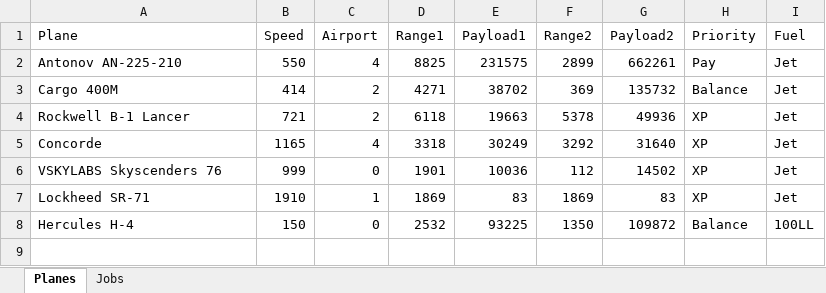
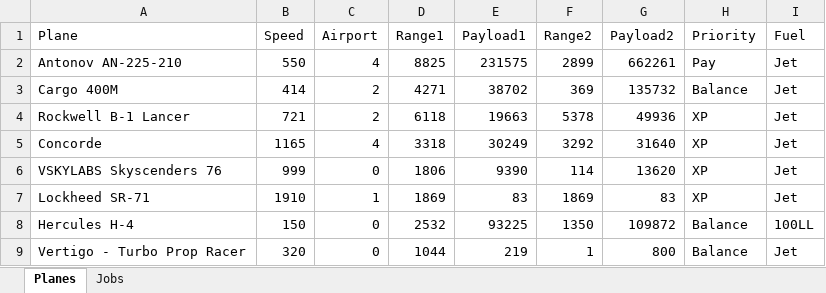
Before and after one commit to AaronPriestPhoto/OnAirWorkOrders, an Excel workbook: planes.xlsx, sheet Planes, drawn as a sheet; values as stored, in another font and other column widths than the file's, no borders; the diff names each change by its address in the sheet, - before the commit and + after, or states it on an @@ line.

Commit message:
Updated planes.xlsx and refined work_order_generator.py logic

```diff
--- a/planes.xlsx (sheet Planes)
+++ b/planes.xlsx (sheet Planes)
-D6 (Range1): 1901
+D6 (Range1): 1806
-E6 (Payload1): 10036
+E6 (Payload1): 9390
-F6 (Range2): 112
+F6 (Range2): 114
-G6 (Payload2): 14502
+G6 (Payload2): 13620
+row 9: Vertigo - Turbo Prop Racer | 320 | 0 | 1044 | 219 | 1 | 800 | Balance | Jet
```
Also changed, not shown: sheet Jobs.
